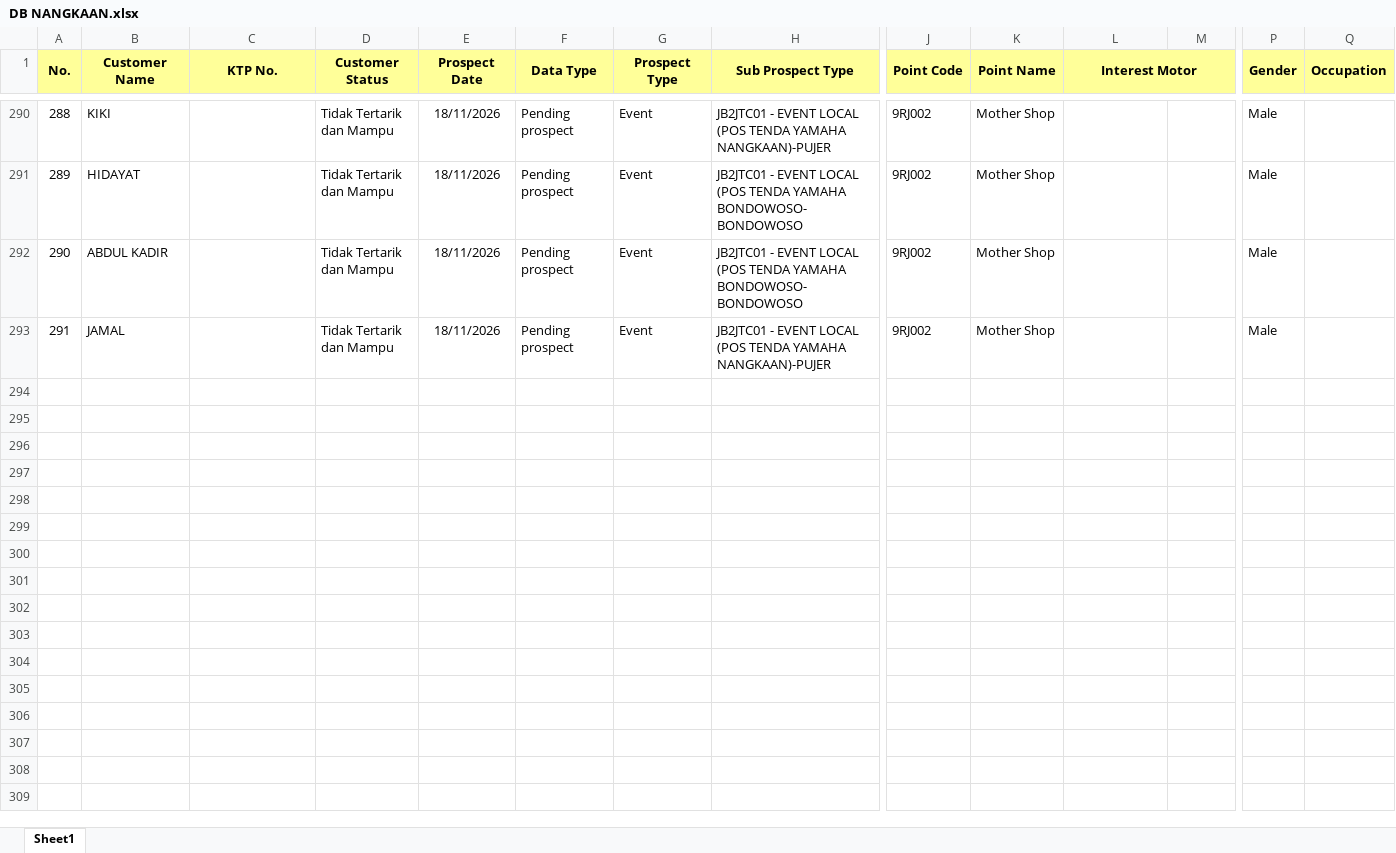
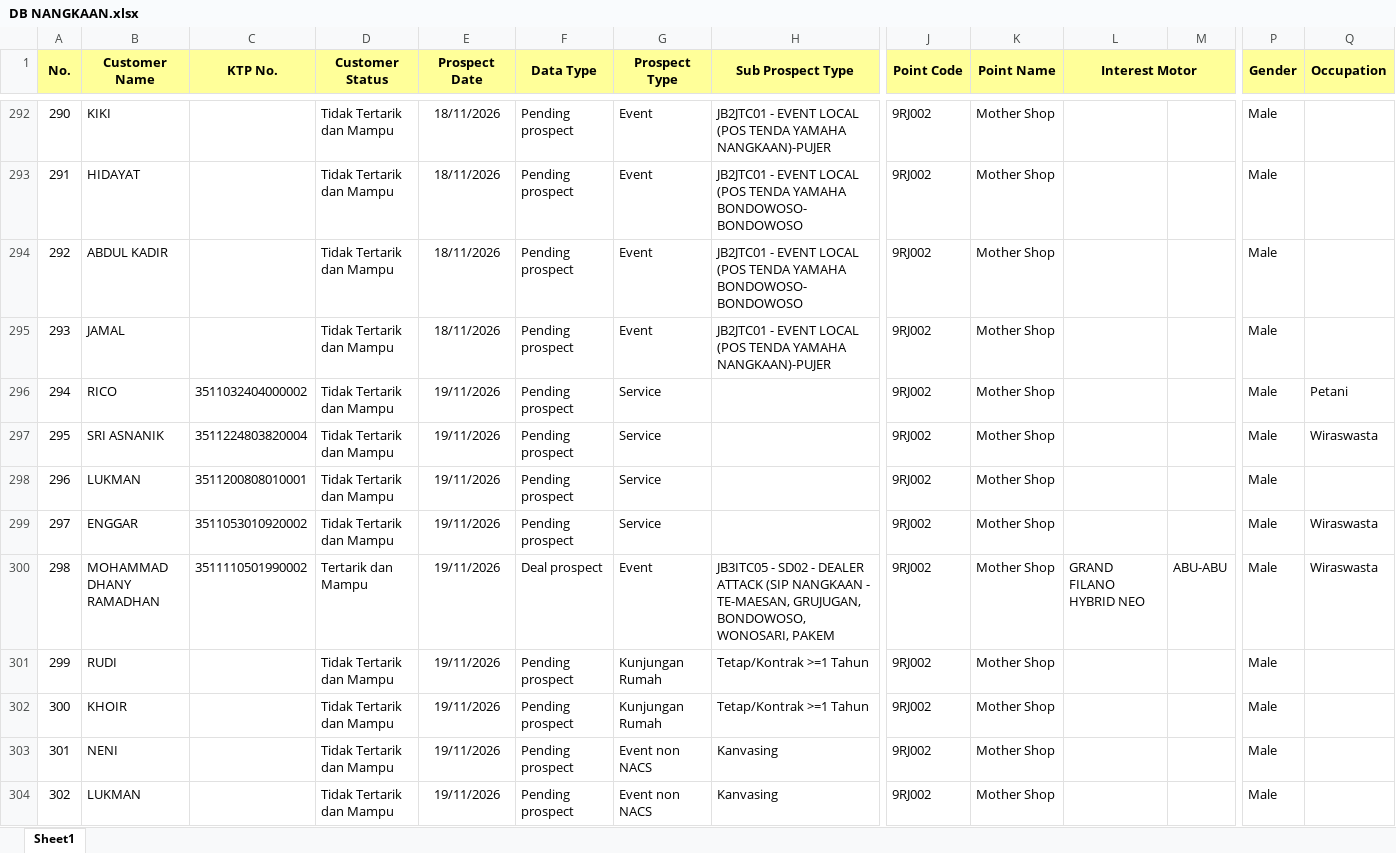
Before and after one commit to egi-jember/bushido-dashboard, an Excel workbook: bushido_raw/database_files/DB NANGKAAN.xlsx, sheet Sheet1, drawn as a sheet; only a part is shown, gaps mark what is left out; values as stored, in another font and other column widths than the file's, no borders; rows hold the shown columns only; the diff covers the shown part only; the diff names each change by its address in the sheet, - before the commit and + after, or states it on an @@ line.

Commit message:
upload database_files/DB NANGKAAN.xlsx

```diff
--- a/bushido_raw/database_files/DB NANGKAAN.xlsx (sheet Sheet1)
+++ b/bushido_raw/database_files/DB NANGKAAN.xlsx (sheet Sheet1)
@@ column A (No.) renumbered between rows 276 and 295 @@
+row 296: 294 | RICO | 3511032404000002 | Tidak Tertarik dan Mampu | 19/11/2026 | Pending prospect | Service |  | 9RJ002 | Mother Shop |  |  | Male | Petani
+row 297: 295 | SRI ASNANIK | 3511224803820004 | Tidak Tertarik dan Mampu | 19/11/2026 | Pending prospect | Service |  | 9RJ002 | Mother Shop |  |  | Male | Wiraswasta
+row 298: 296 | LUKMAN | 3511200808010001 | Tidak Tertarik dan Mampu | 19/11/2026 | Pending prospect | Service |  | 9RJ002 | Mother Shop |  |  | Male
+row 299: 297 | ENGGAR | 3511053010920002 | Tidak Tertarik dan Mampu | 19/11/2026 | Pending prospect | Service |  | 9RJ002 | Mother Shop |  |  | Male | Wiraswasta
+row 300: 298 | MOHAMMAD DHANY RAMADHAN | 3511110501990002 | Tertarik dan Mampu | 19/11/2026 | Deal prospect | Event | JB3ITC05 - SD02 - DEALER ATTACK (SIP NANGKAAN - TE-MAESAN, GRUJUGAN, BONDOWOSO, WONOSARI, PAKEM | 9RJ002 | Mother Shop | GRAND FILANO HYBRID NEO | ABU-ABU | Male | Wiraswasta
+row 301: 299 | RUDI |  | Tidak Tertarik dan Mampu | 19/11/2026 | Pending prospect | Kunjungan Rumah | Tetap/Kontrak >=1 Tahun | 9RJ002 | Mother Shop |  |  | Male
+row 302: 300 | KHOIR |  | Tidak Tertarik dan Mampu | 19/11/2026 | Pending prospect | Kunjungan Rumah | Tetap/Kontrak >=1 Tahun | 9RJ002 | Mother Shop |  |  | Male
+row 303: 301 | NENI |  | Tidak Tertarik dan Mampu | 19/11/2026 | Pending prospect | Event non NACS | Kanvasing | 9RJ002 | Mother Shop |  |  | Male
+row 304: 302 | LUKMAN |  | Tidak Tertarik dan Mampu | 19/11/2026 | Pending prospect | Event non NACS | Kanvasing | 9RJ002 | Mother Shop |  |  | Male
```
Also changed, not shown: 14 added rows and 6 edited cells elsewhere in this sheet.
